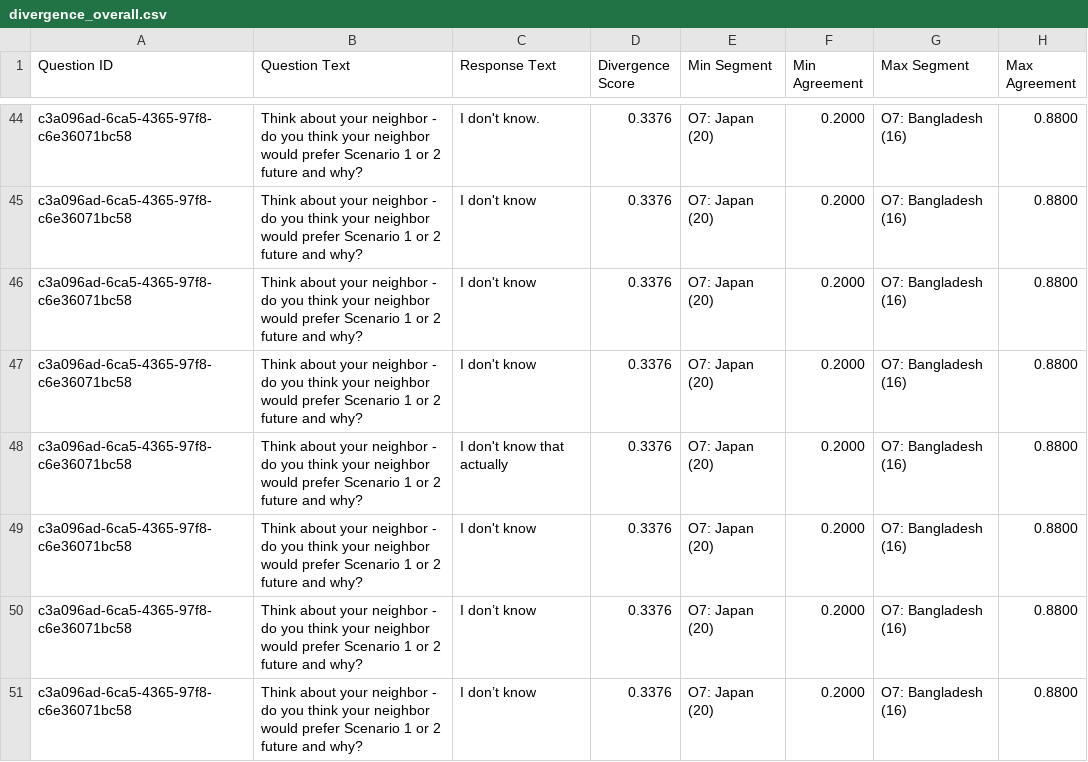
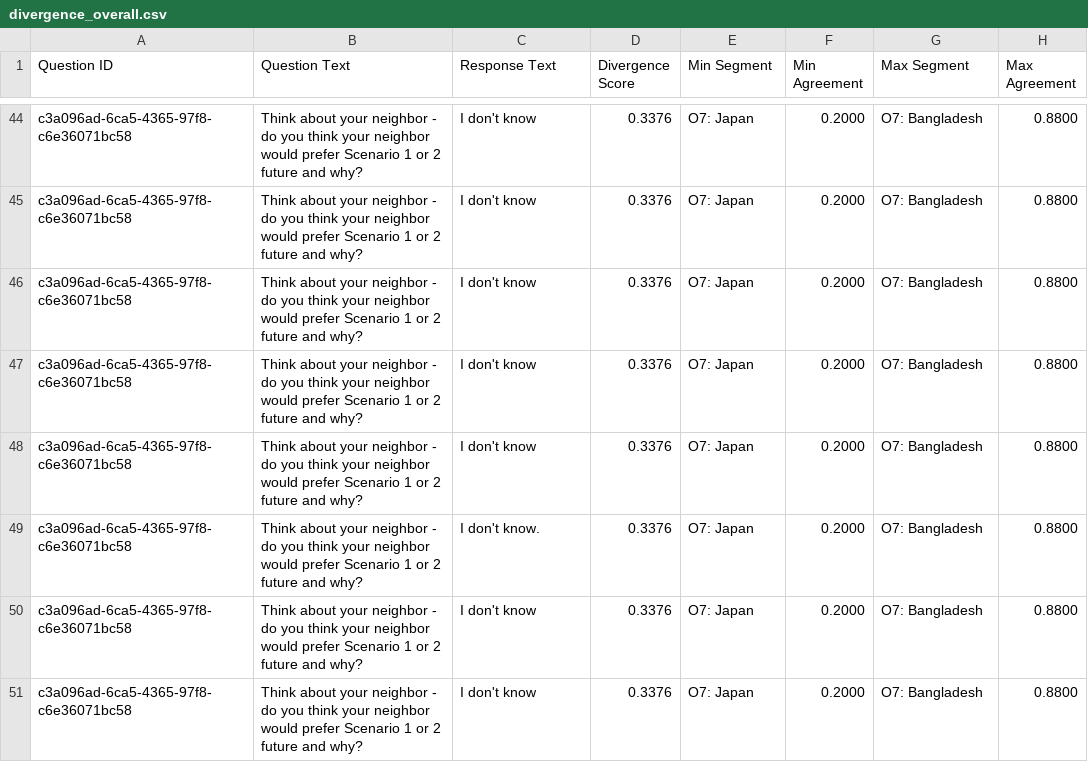
Before and after one commit to tripledoublev/global-dialogues, a CSV file: analysis_output/GD3/divergence/divergence_overall.csv, drawn as a sheet; only a part is shown, gaps mark what is left out; the diff covers the shown part only; the diff names each change by its address in the sheet, - before the commit and + after, or states it on an @@ line.

```diff
--- a/analysis_output/GD3/divergence/divergence_overall.csv
+++ b/analysis_output/GD3/divergence/divergence_overall.csv
-C44 (Response Text): I don't know.
+C44 (Response Text): I don't know
-E44:E51 (Min Segment): O7: Japan (20)
+E44:E51 (Min Segment): O7: Japan
-G44:G51 (Max Segment): O7: Bangladesh (16)
+G44:G51 (Max Segment): O7: Bangladesh
-C48 (Response Text): I don't know that actually
+C48 (Response Text): I don't know
-C49 (Response Text): I don't know
+C49 (Response Text): I don't know.
-C50:C51 (Response Text): I don’t know
+C50:C51 (Response Text): I don't know
```
Also changed, not shown: 4 added rows, 4 removed rows and 91 edited cells elsewhere in this file, analysis_output/GD3/divergence/divergence_by_question.csv, 1 other file.
